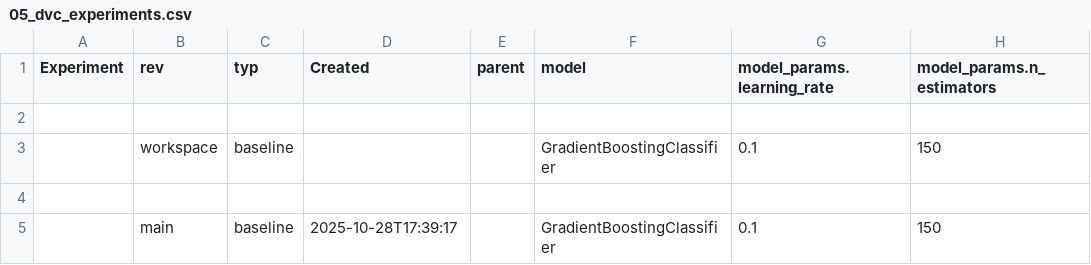
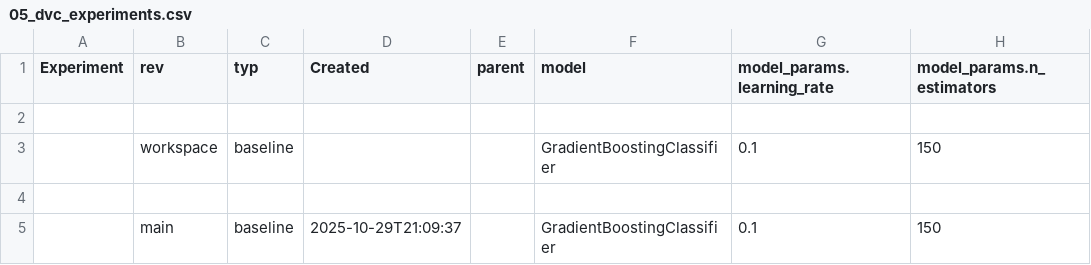
Before and after one commit to pero1x1/credit, a CSV file: reports/figures/05_dvc_experiments.csv, drawn as a sheet; only a part is shown; the diff names each change by its address in the sheet, - before the commit and + after, or states it on an @@ line.

```diff
--- a/reports/figures/05_dvc_experiments.csv
+++ b/reports/figures/05_dvc_experiments.csv
-D5 (Created): 2025-10-28T17:39:17
+D5 (Created): 2025-10-29T21:09:37
```
Also changed, not shown: 1 other file.
